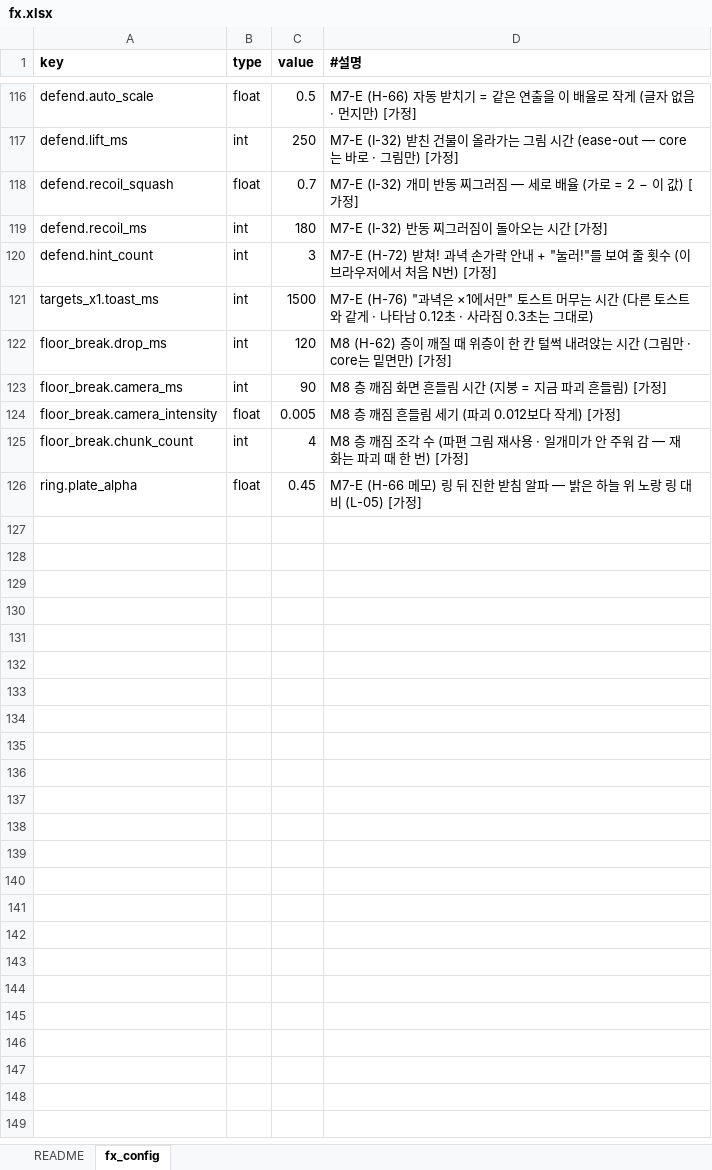
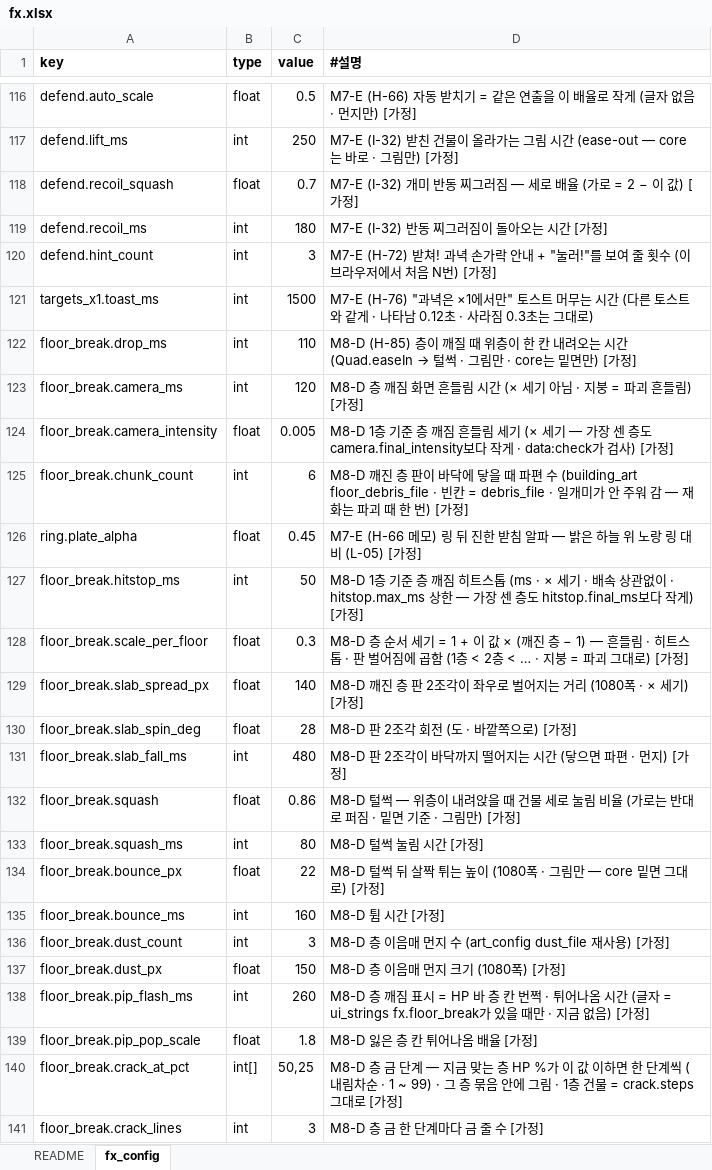
Before and after one commit to chajuseong/crumble-ant, an Excel workbook: design/tables/fx.xlsx, sheet fx_config, drawn as a sheet; only a part is shown, gaps mark what is left out; values as stored, in another font and other column widths than the file's, no borders; the diff names each change by its address in the sheet, - before the commit and + after, or states it on an @@ line.

```diff
--- a/design/tables/fx.xlsx (sheet fx_config)
+++ b/design/tables/fx.xlsx (sheet fx_config)
-C122 (value): 120
+C122 (value): 110
@@ D122 (#설명): M8 (H-62) 층이 깨질 때 위층이 한 칸 털썩 내려앉는 시간 (그림만… → M8-D (H-85) 층이 깨질 때 위층이 한 칸 내려오는 시간 (Quad.easeIn → 털썩 · 그림만… @@
-C123 (value): 90
+C123 (value): 120
-D123 (#설명): M8 층 깨짐 화면 흔들림 시간 (지붕 = 지금 파괴 흔들림) [가정]
+D123 (#설명): M8-D 층 깨짐 화면 흔들림 시간 (× 세기 아님 · 지붕 = 파괴 흔들림) [가정]
-D124 (#설명): M8 층 깨짐 흔들림 세기 (파괴 0.012보다 작게) [가정…
+D124 (#설명): M8-D 1층 기준 층 깨짐 흔들림 세기 (× 세기 — 가장 센 층도 camera.final_intensity보다 작게 · data:check가 검사) [가정…
-C125 (value): 4
+C125 (value): 6
-D125 (#설명): M8 층 깨짐 조각 수 (파편 그림 재사용 · 일개미…
+D125 (#설명): M8-D 깨진 층 판이 바닥에 닿을 때 파편 수 (building_art floor_debris_file · 빈칸 = debris_file · 일개미…
+row 127: floor_break.hitstop_ms | int | 50 | M8-D 1층 기준 층 깨짐 히트스톱 (ms · × 세기 · 배속 상관없이 · hitstop.max_ms 상한 — 가장 센 층도 hitstop.final_ms보다 작게) [가정]
+row 128: floor_break.scale_per_floor | float | 0.3 | M8-D 층 순서 세기 = 1 + 이 값 × (깨진 층 − 1) — 흔들림 · 히트스톱 · 판 벌어짐에 곱함 (1층 < 2층 < … · 지붕 = 파괴 그대로) [가정]
+row 129: floor_break.slab_spread_px | float | 140 | M8-D 깨진 층 판 2조각이 좌우로 벌어지는 거리 (1080폭 · × 세기) [가정]
+row 130: floor_break.slab_spin_deg | float | 28 | M8-D 판 2조각 회전 (도 · 바깥쪽으로) [가정]
+row 131: floor_break.slab_fall_ms | int | 480 | M8-D 판 2조각이 바닥까지 떨어지는 시간 (닿으면 파편 · 먼지) [가정]
+row 132: floor_break.squash | float | 0.86 | M8-D 털썩 — 위층이 내려앉을 때 건물 세로 눌림 비율 (가로는 반대로 퍼짐 · 밑면 기준 · 그림만) [가정]
+row 133: floor_break.squash_ms | int | 80 | M8-D 털썩 눌림 시간 [가정]
+row 134: floor_break.bounce_px | float | 22 | M8-D 털썩 뒤 살짝 튀는 높이 (1080폭 · 그림만 — core 밑면 그대로) [가정]
+row 135: floor_break.bounce_ms | int | 160 | M8-D 튐 시간 [가정]
+row 136: floor_break.dust_count | int | 3 | M8-D 층 이음매 먼지 수 (art_config dust_file 재사용) [가정]
+row 137: floor_break.dust_px | float | 150 | M8-D 층 이음매 먼지 크기 (1080폭) [가정]
+row 138: floor_break.pip_flash_ms | int | 260 | M8-D 층 깨짐 표시 = HP 바 층 칸 번쩍 · 튀어나옴 시간 (글자 = ui_strings fx.floor_break가 있을 때만 · 지금 없음) [가정]
+row 139: floor_break.pip_pop_scale | float | 1.8 | M8-D 잃은 층 칸 튀어나옴 배율 [가정]
+row 140: floor_break.crack_at_pct | int[] | 50,25 | M8-D 층 금 단계 — 지금 맞는 층 HP %가 이 값 이하면 한 단계씩 (내림차순 · 1 ~ 99) · 그 층 묶음 안에 그림 · 1층 건물 = crack.steps 그대로 [가정]
+row 141: floor_break.crack_lines | int | 3 | M8-D 층 금 한 단계마다 금 줄 수 [가정]
```
Also changed, not shown: design/tables/art.xlsx, 7 other files.
